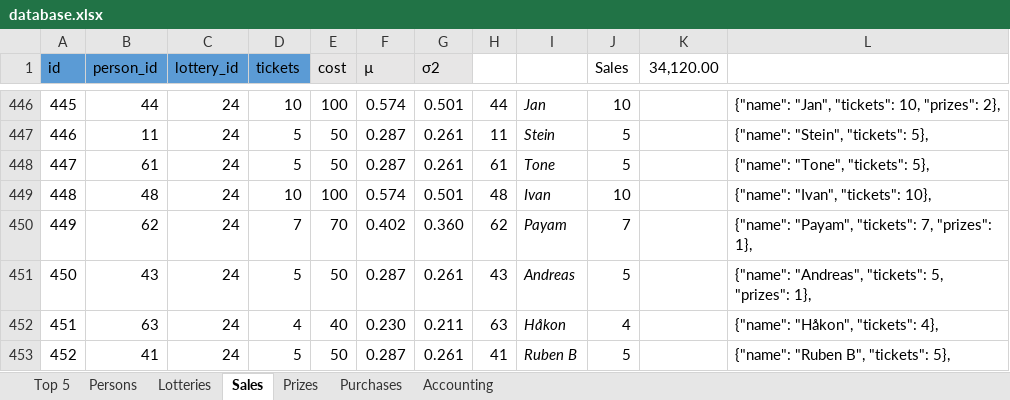
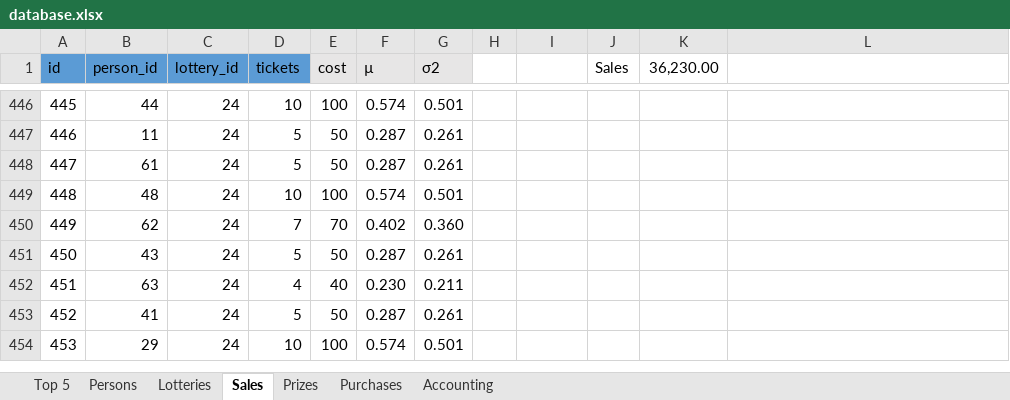
Before and after one commit to trulsedv/vinlotteri, an Excel workbook: database.xlsx, sheet Sales, drawn as a sheet; only a part is shown, gaps mark what is left out; values as stored, in another font and other column widths than the file's, no borders; table styles not drawn; the diff covers the shown part only; the diff names each change by its address in the sheet, - before the commit and + after, or states it on an @@ line.

```diff
--- a/database.xlsx (sheet Sales)
+++ b/database.xlsx (sheet Sales)
-K1: 34,120.00
+K1: 36,230.00
-H446: 44
+H446: (empty)
-I446: Jan
+I446: (empty)
-J446 (Sales): 10
+J446 (Sales): (empty)
-L446: {"name": "Jan", "tickets": 10, "prizes": 2},
+L446: (empty)
-H447: 11
+H447: (empty)
-I447: Stein
+I447: (empty)
-J447:J448 (Sales): 5
+J447:J448 (Sales): (empty)
-L447: {"name": "Stein", "tickets": 5},
+L447: (empty)
-H448: 61
+H448: (empty)
-I448: Tone
+I448: (empty)
-L448: {"name": "Tone", "tickets": 5},
+L448: (empty)
-H449: 48
+H449: (empty)
-I449: Ivan
+I449: (empty)
-J449 (Sales): 10
+J449 (Sales): (empty)
-L449: {"name": "Ivan", "tickets": 10},
+L449: (empty)
-H450: 62
+H450: (empty)
-I450: Payam
+I450: (empty)
-J450 (Sales): 7
+J450 (Sales): (empty)
-L450: {"name": "Payam", "tickets": 7, "prizes": 1},
+L450: (empty)
-H451: 43
+H451: (empty)
-I451: Andreas
+I451: (empty)
-J451 (Sales): 5
+J451 (Sales): (empty)
-L451: {"name": "Andreas", "tickets": 5, "prizes": 1},
+L451: (empty)
-H452: 63
+H452: (empty)
-I452: Håkon
+I452: (empty)
-J452 (Sales): 4
+J452 (Sales): (empty)
-L452: {"name": "Håkon", "tickets": 4},
+L452: (empty)
-H453: 41
+H453: (empty)
-I453: Ruben B
+I453: (empty)
-J453 (Sales): 5
+J453 (Sales): (empty)
-L453: {"name": "Ruben B", "tickets": 5},
+L453: (empty)
+row 454: 453 | 29 | 24 | 10 | 100 | 0.574 | 0.501
```
Also changed, not shown: 24 added rows, 36 edited cells and row numbers in column A elsewhere in this sheet, sheet Persons, sheet Top 5, sheet Prizes, sheet Lotteries, sheet Purchases, sheet Accounting, formulas that keep their value, hidden cells, 5 other files.
